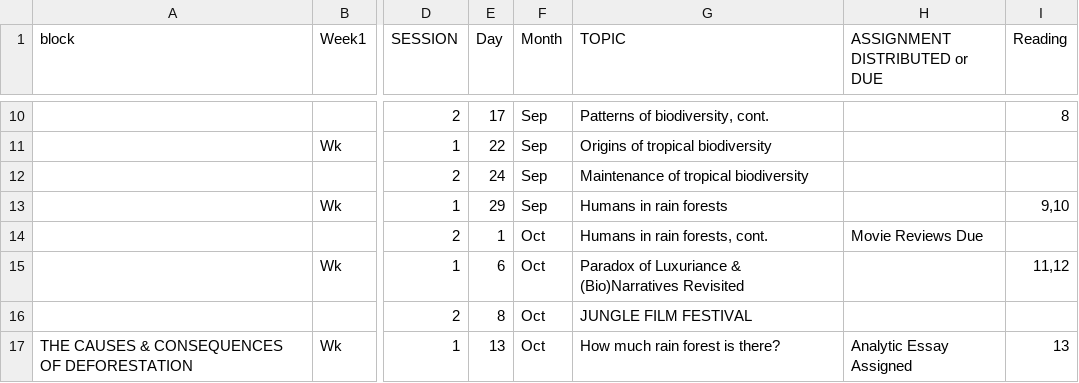
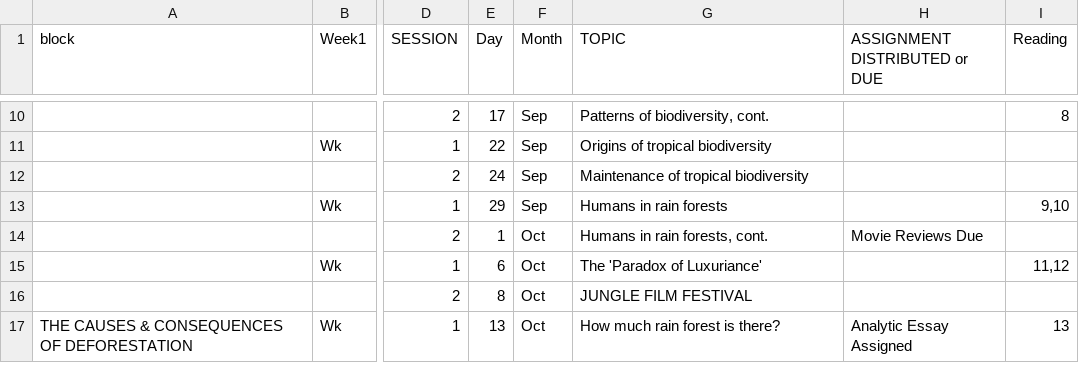
Before and after one commit to BrunaLab/wis2323_syllabus, a CSV file: schedule.csv, drawn as a sheet; only a part is shown, gaps mark what is left out; the diff names each change by its address in the sheet, - before the commit and + after, or states it on an @@ line.

```diff
--- a/schedule.csv
+++ b/schedule.csv
-G15 (TOPIC): Paradox of Luxuriance & (Bio)Narratives Revisited
+G15 (TOPIC): The 'Paradox of Luxuriance'
```
Also changed, not shown: 2 other files.
